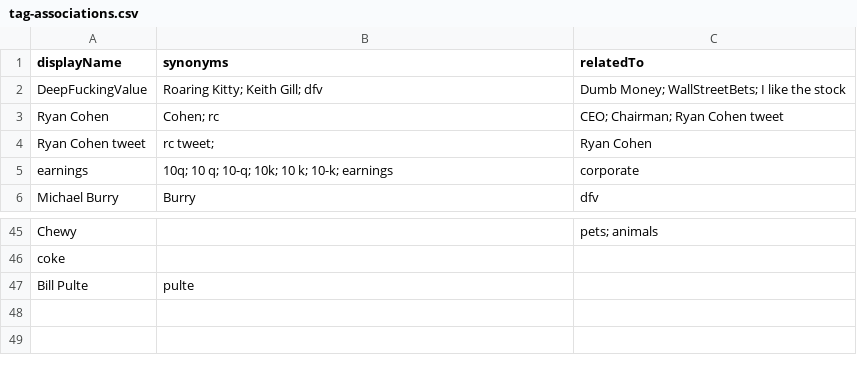
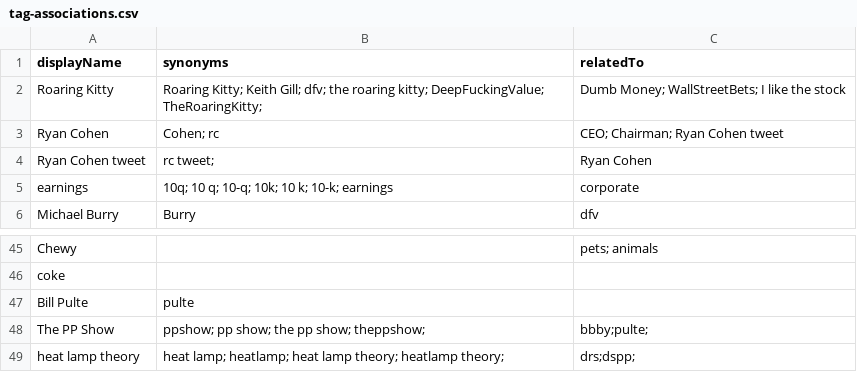
Before and after one commit to jergy2/gme-timeline, a CSV file: src/assets/data/tag-associations.csv, drawn as a sheet; only a part is shown, gaps mark what is left out; removed rows and columns are numbered as before the commit, all else as after; the diff names each change by its address in the sheet, - before the commit and + after, or states it on an @@ line.

```diff
--- a/src/assets/data/tag-associations.csv
+++ b/src/assets/data/tag-associations.csv
-row 2: DeepFuckingValue | Roaring Kitty; Keith Gill; dfv | Dumb Money; WallStreetBets; I like the stock
+row 2: Roaring Kitty | Roaring Kitty; Keith Gill; dfv; the roaring kitty; DeepFuckingValue; TheRoaringKitty; | Dumb Money; WallStreetBets; I like the stock
+row 48: The PP Show | ppshow; pp show; the pp show; theppshow; | bbby;pulte;
+row 49: heat lamp theory | heat lamp; heatlamp; heat lamp theory; heatlamp theory; | drs;dspp;
```
Also changed, not shown: 3 other files.
